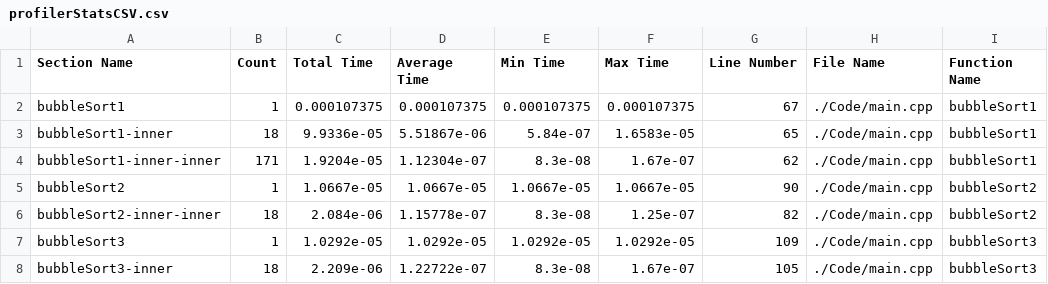
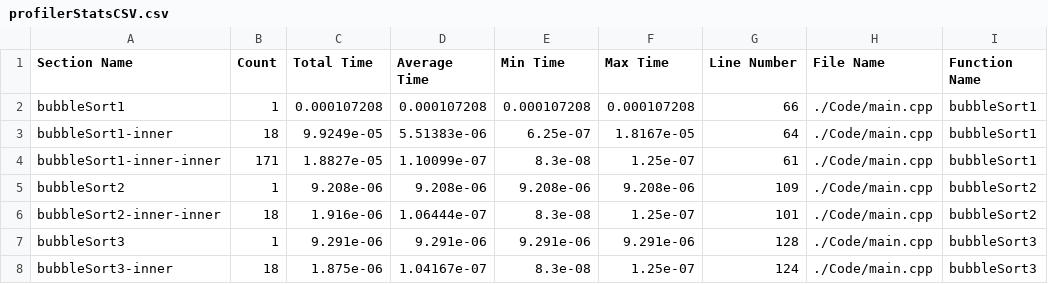
Before and after one commit to HuMIn-Game-Lab/lab-2-c-profiler-katelynea, a CSV file: Data/profilerStatsCSV.csv, drawn as a sheet.

```diff
--- a/Data/profilerStatsCSV.csv
+++ b/Data/profilerStatsCSV.csv
@@ -1,8 +1,8 @@
 Section Name, Count, Total Time, Average Time, Min Time, Max Time, Line Number, File Name, Function Name
-bubbleSort1, 1, 0.000107375, 0.000107375, 0.000107375, 0.000107375, 67, ./Code/main.cpp, bubbleSort1
-bubbleSort1-inner, 18, 9.9336e-05, 5.51867e-06, 5.84e-07, 1.6583e-05, 65, ./Code/main.cpp, bubbleSort1
-bubbleSort1-inner-inner, 171, 1.9204e-05, 1.12304e-07, 8.3e-08, 1.67e-07, 62, ./Code/main.cpp, bubbleSort1
-bubbleSort2, 1, 1.0667e-05, 1.0667e-05, 1.0667e-05, 1.0667e-05, 90, ./Code/main.cpp, bubbleSort2
-bubbleSort2-inner-inner, 18, 2.084e-06, 1.15778e-07, 8.3e-08, 1.25e-07, 82, ./Code/main.cpp, bubbleSort2
-bubbleSort3, 1, 1.0292e-05, 1.0292e-05, 1.0292e-05, 1.0292e-05, 109, ./Code/main.cpp, bubbleSort3
-bubbleSort3-inner, 18, 2.209e-06, 1.22722e-07, 8.3e-08, 1.67e-07, 105, ./Code/main.cpp, bubbleSort3
+bubbleSort1, 1, 0.000107208, 0.000107208, 0.000107208, 0.000107208, 66, ./Code/main.cpp, bubbleSort1
+bubbleSort1-inner, 18, 9.9249e-05, 5.51383e-06, 6.25e-07, 1.8167e-05, 64, ./Code/main.cpp, bubbleSort1
+bubbleSort1-inner-inner, 171, 1.8827e-05, 1.10099e-07, 8.3e-08, 1.25e-07, 61, ./Code/main.cpp, bubbleSort1
+bubbleSort2, 1, 9.208e-06, 9.208e-06, 9.208e-06, 9.208e-06, 109, ./Code/main.cpp, bubbleSort2
+bubbleSort2-inner-inner, 18, 1.916e-06, 1.06444e-07, 8.3e-08, 1.25e-07, 101, ./Code/main.cpp, bubbleSort2
+bubbleSort3, 1, 9.291e-06, 9.291e-06, 9.291e-06, 9.291e-06, 128, ./Code/main.cpp, bubbleSort3
+bubbleSort3-inner, 18, 1.875e-06, 1.04167e-07, 8.3e-08, 1.25e-07, 124, ./Code/main.cpp, bubbleSort3
```
Also changed, not shown: Data/detailedStats.csv, 4 other files.
